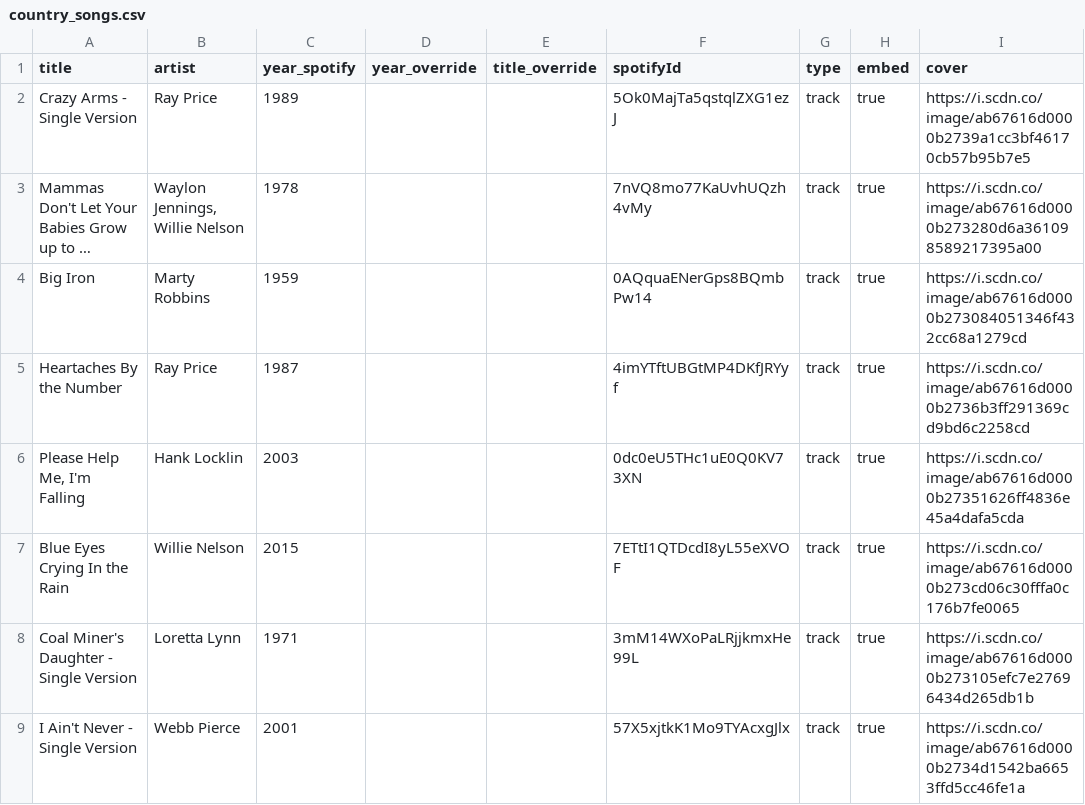
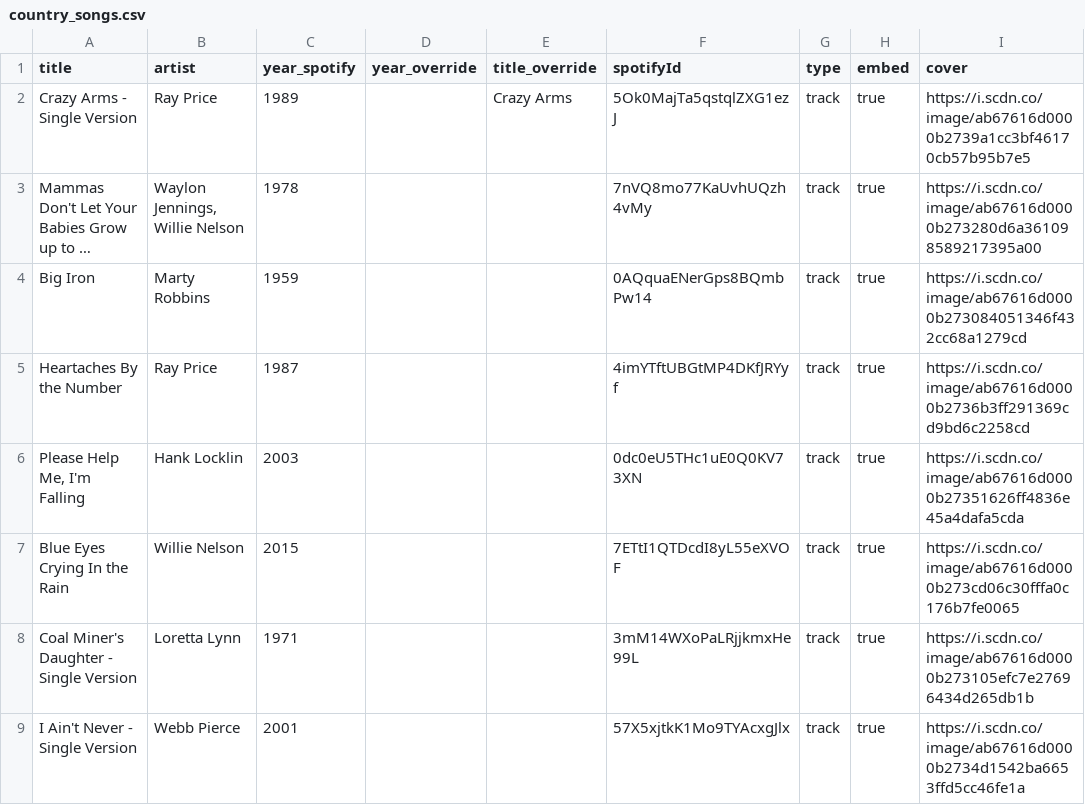
Before and after one commit to JulianGlattki/personal-music-rankings, a CSV file: data/country_songs.csv, drawn as a sheet; only a part is shown; long unchanged cells end in …; the diff names each change by its address in the sheet, - before the commit and + after, or states it on an @@ line.

Commit message:
try to override something

```diff
--- a/data/country_songs.csv
+++ b/data/country_songs.csv
-E2 (title_override): (empty)
+E2 (title_override): Crazy Arms
```
